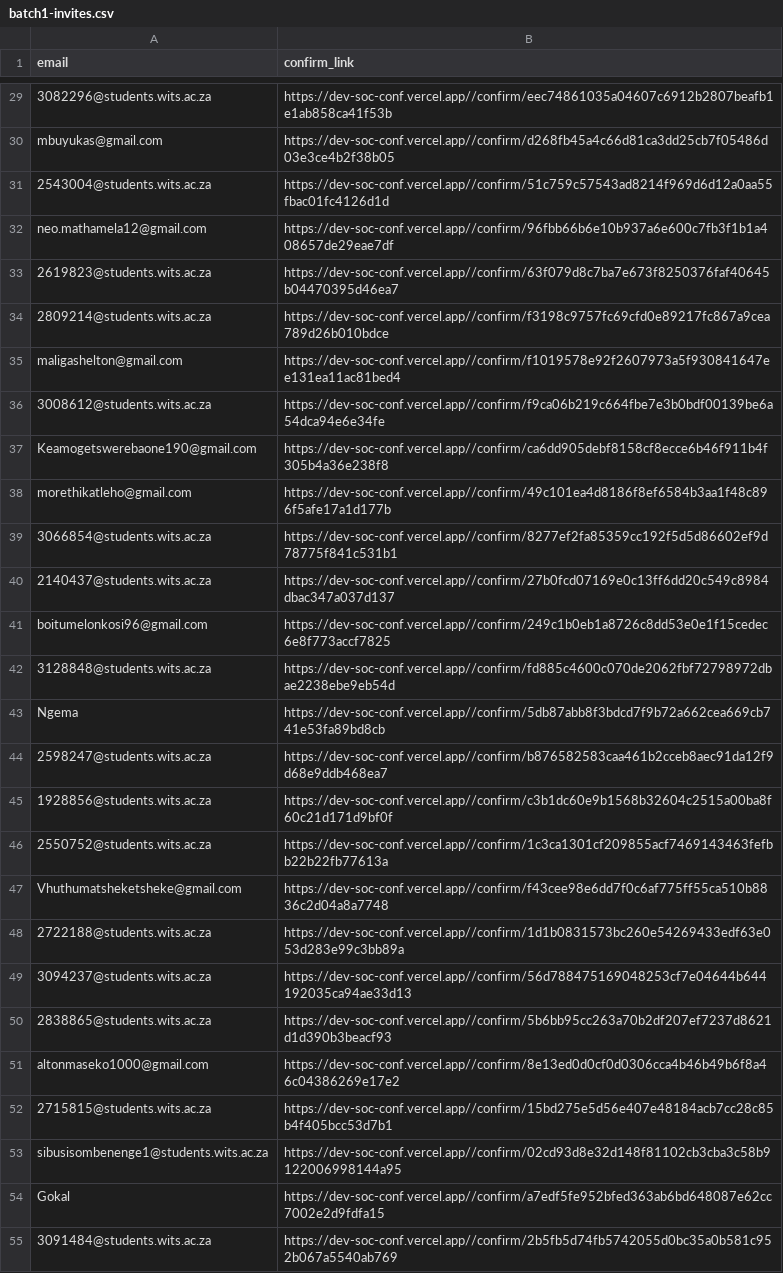
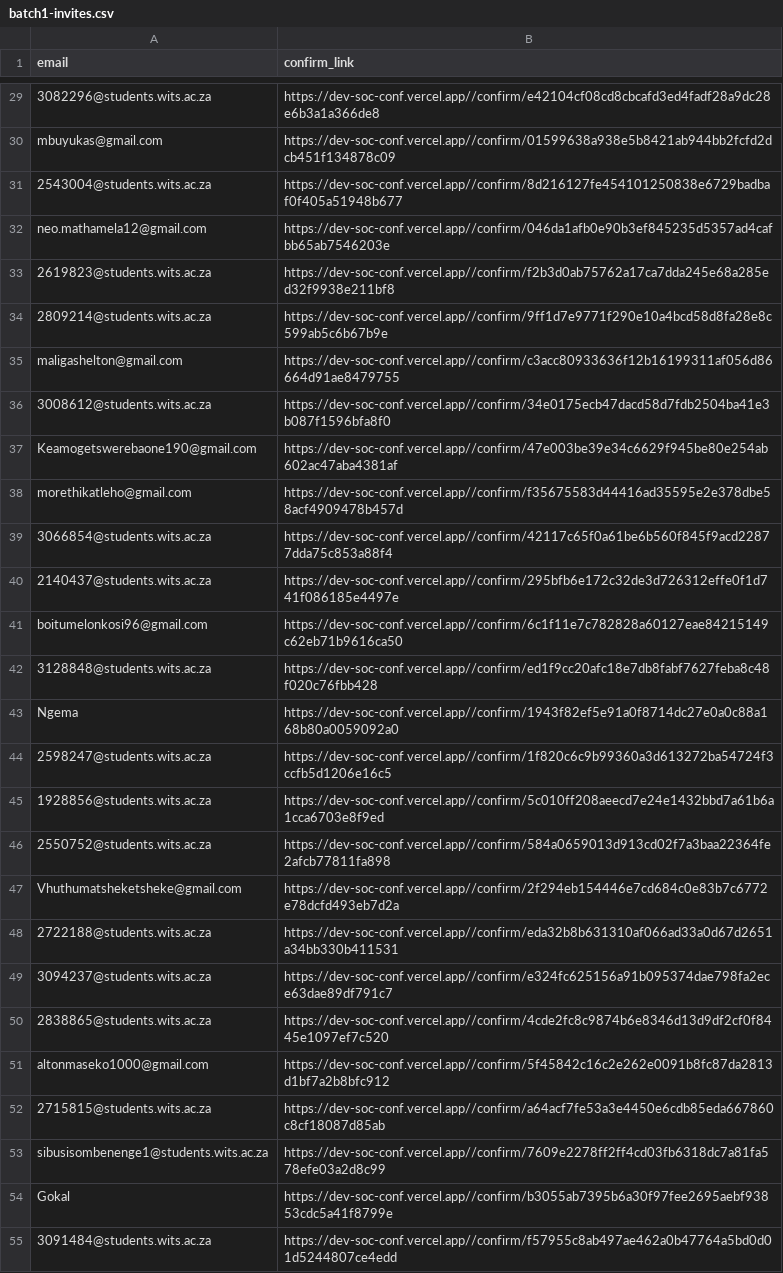
Before and after one commit to AyenGee/DevSocConf, a CSV file: scripts/output/batch1-invites.csv, drawn as a sheet; only a part is shown, gaps mark what is left out; the diff covers the shown part only; the diff names each change by its address in the sheet, - before the commit and + after, or states it on an @@ line.

```diff
--- a/scripts/output/batch1-invites.csv
+++ b/scripts/output/batch1-invites.csv
-B29 (confirm_link): https://dev-soc-conf.vercel.app//confirm/eec74861035a04607c6912b2807beafb1e1ab858ca41f53b
+B29 (confirm_link): https://dev-soc-conf.vercel.app//confirm/e42104cf08cd8cbcafd3ed4fadf28a9dc28e6b3a1a366de8
-B30 (confirm_link): https://dev-soc-conf.vercel.app//confirm/d268fb45a4c66d81ca3dd25cb7f05486d03e3ce4b2f38b05
+B30 (confirm_link): https://dev-soc-conf.vercel.app//confirm/01599638a938e5b8421ab944bb2fcfd2dcb451f134878c09
-B31 (confirm_link): https://dev-soc-conf.vercel.app//confirm/51c759c57543ad8214f969d6d12a0aa55fbac01fc4126d1d
+B31 (confirm_link): https://dev-soc-conf.vercel.app//confirm/8d216127fe454101250838e6729badbaf0f405a51948b677
-B32 (confirm_link): https://dev-soc-conf.vercel.app//confirm/96fbb66b6e10b937a6e600c7fb3f1b1a408657de29eae7df
+B32 (confirm_link): https://dev-soc-conf.vercel.app//confirm/046da1afb0e90b3ef845235d5357ad4cafbb65ab7546203e
-B33 (confirm_link): https://dev-soc-conf.vercel.app//confirm/63f079d8c7ba7e673f8250376faf40645b04470395d46ea7
+B33 (confirm_link): https://dev-soc-conf.vercel.app//confirm/f2b3d0ab75762a17ca7dda245e68a285ed32f9938e211bf8
-B34 (confirm_link): https://dev-soc-conf.vercel.app//confirm/f3198c9757fc69cfd0e89217fc867a9cea789d26b010bdce
+B34 (confirm_link): https://dev-soc-conf.vercel.app//confirm/9ff1d7e9771f290e10a4bcd58d8fa28e8c599ab5c6b67b9e
-B35 (confirm_link): https://dev-soc-conf.vercel.app//confirm/f1019578e92f2607973a5f930841647ee131ea11ac81bed4
+B35 (confirm_link): https://dev-soc-conf.vercel.app//confirm/c3acc80933636f12b16199311af056d86664d91ae8479755
-B36 (confirm_link): https://dev-soc-conf.vercel.app//confirm/f9ca06b219c664fbe7e3b0bdf00139be6a54dca94e6e34fe
+B36 (confirm_link): https://dev-soc-conf.vercel.app//confirm/34e0175ecb47dacd58d7fdb2504ba41e3b087f1596bfa8f0
-B37 (confirm_link): https://dev-soc-conf.vercel.app//confirm/ca6dd905debf8158cf8ecce6b46f911b4f305b4a36e238f8
+B37 (confirm_link): https://dev-soc-conf.vercel.app//confirm/47e003be39e34c6629f945be80e254ab602ac47aba4381af
-B38 (confirm_link): https://dev-soc-conf.vercel.app//confirm/49c101ea4d8186f8ef6584b3aa1f48c896f5afe17a1d177b
+B38 (confirm_link): https://dev-soc-conf.vercel.app//confirm/f35675583d44416ad35595e2e378dbe58acf4909478b457d
-B39 (confirm_link): https://dev-soc-conf.vercel.app//confirm/8277ef2fa85359cc192f5d5d86602ef9d78775f841c531b1
+B39 (confirm_link): https://dev-soc-conf.vercel.app//confirm/42117c65f0a61be6b560f845f9acd22877dda75c853a88f4
-B40 (confirm_link): https://dev-soc-conf.vercel.app//confirm/27b0fcd07169e0c13ff6dd20c549c8984dbac347a037d137
+B40 (confirm_link): https://dev-soc-conf.vercel.app//confirm/295bfb6e172c32de3d726312effe0f1d741f086185e4497e
-B41 (confirm_link): https://dev-soc-conf.vercel.app//confirm/249c1b0eb1a8726c8dd53e0e1f15cedec6e8f773accf7825
+B41 (confirm_link): https://dev-soc-conf.vercel.app//confirm/6c1f11e7c782828a60127eae84215149c62eb71b9616ca50
-B42 (confirm_link): https://dev-soc-conf.vercel.app//confirm/fd885c4600c070de2062fbf72798972dbae2238ebe9eb54d
+B42 (confirm_link): https://dev-soc-conf.vercel.app//confirm/ed1f9cc20afc18e7db8fabf7627feba8c48f020c76fbb428
-B43 (confirm_link): https://dev-soc-conf.vercel.app//confirm/5db87abb8f3bdcd7f9b72a662cea669cb741e53fa89bd8cb
+B43 (confirm_link): https://dev-soc-conf.vercel.app//confirm/1943f82ef5e91a0f8714dc27e0a0c88a168b80a0059092a0
-B44 (confirm_link): https://dev-soc-conf.vercel.app//confirm/b876582583caa461b2cceb8aec91da12f9d68e9ddb468ea7
+B44 (confirm_link): https://dev-soc-conf.vercel.app//confirm/1f820c6c9b99360a3d613272ba54724f3ccfb5d1206e16c5
-B45 (confirm_link): https://dev-soc-conf.vercel.app//confirm/c3b1dc60e9b1568b32604c2515a00ba8f60c21d171d9bf0f
+B45 (confirm_link): https://dev-soc-conf.vercel.app//confirm/5c010ff208aeecd7e24e1432bbd7a61b6a1cca6703e8f9ed
-B46 (confirm_link): https://dev-soc-conf.vercel.app//confirm/1c3ca1301cf209855acf7469143463fefbb22b22fb77613a
+B46 (confirm_link): https://dev-soc-conf.vercel.app//confirm/584a0659013d913cd02f7a3baa22364fe2afcb77811fa898
-B47 (confirm_link): https://dev-soc-conf.vercel.app//confirm/f43cee98e6dd7f0c6af775ff55ca510b8836c2d04a8a7748
+B47 (confirm_link): https://dev-soc-conf.vercel.app//confirm/2f294eb154446e7cd684c0e83b7c6772e78dcfd493eb7d2a
-B48 (confirm_link): https://dev-soc-conf.vercel.app//confirm/1d1b0831573bc260e54269433edf63e053d283e99c3bb89a
+B48 (confirm_link): https://dev-soc-conf.vercel.app//confirm/eda32b8b631310af066ad33a0d67d2651a34bb330b411531
-B49 (confirm_link): https://dev-soc-conf.vercel.app//confirm/56d788475169048253cf7e04644b644192035ca94ae33d13
+B49 (confirm_link): https://dev-soc-conf.vercel.app//confirm/e324fc625156a91b095374dae798fa2ece63dae89df791c7
-B50 (confirm_link): https://dev-soc-conf.vercel.app//confirm/5b6bb95cc263a70b2df207ef7237d8621d1d390b3beacf93
+B50 (confirm_link): https://dev-soc-conf.vercel.app//confirm/4cde2fc8c9874b6e8346d13d9df2cf0f8445e1097ef7c520
-B51 (confirm_link): https://dev-soc-conf.vercel.app//confirm/8e13ed0d0cf0d0306cca4b46b49b6f8a46c04386269e17e2
+B51 (confirm_link): https://dev-soc-conf.vercel.app//confirm/5f45842c16c2e262e0091b8fc87da2813d1bf7a2b8bfc912
-B52 (confirm_link): https://dev-soc-conf.vercel.app//confirm/15bd275e5d56e407e48184acb7cc28c85b4f405bcc53d7b1
+B52 (confirm_link): https://dev-soc-conf.vercel.app//confirm/a64acf7fe53a3e4450e6cdb85eda667860c8cf18087d85ab
-B53 (confirm_link): https://dev-soc-conf.vercel.app//confirm/02cd93d8e32d148f81102cb3cba3c58b9122006998144a95
+B53 (confirm_link): https://dev-soc-conf.vercel.app//confirm/7609e2278ff2ff4cd03fb6318dc7a81fa578efe03a2d8c99
-B54 (confirm_link): https://dev-soc-conf.vercel.app//confirm/a7edf5fe952bfed363ab6bd648087e62cc7002e2d9fdfa15
+B54 (confirm_link): https://dev-soc-conf.vercel.app//confirm/b3055ab7395b6a30f97fee2695aebf93853cdc5a41f8799e
-B55 (confirm_link): https://dev-soc-conf.vercel.app//confirm/2b5fb5d74fb5742055d0bc35a0b581c952b067a5540ab769
+B55 (confirm_link): https://dev-soc-conf.vercel.app//confirm/f57955c8ab497ae462a0b47764a5bd0d01d5244807ce4edd
```
Also changed, not shown: 73 edited cells elsewhere in this file.
